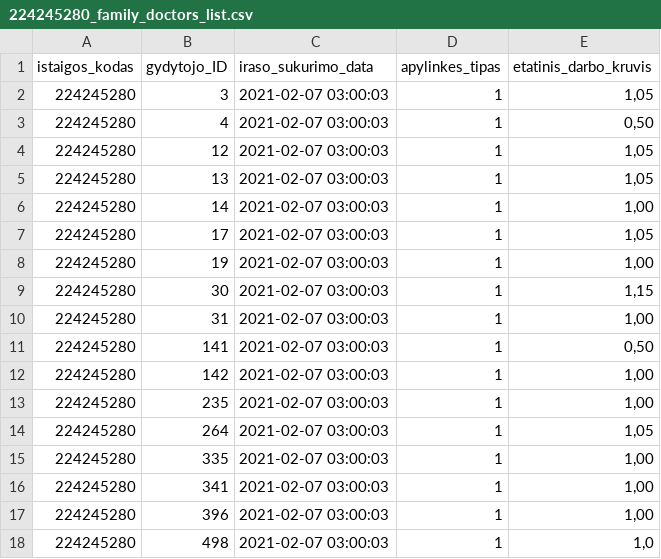
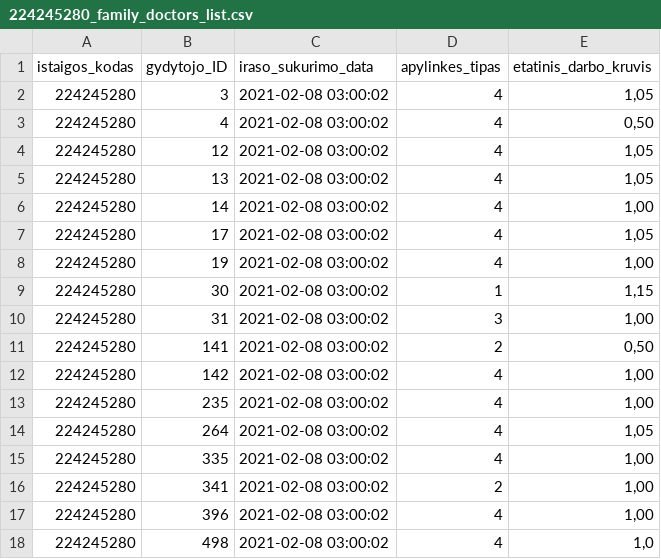
Before and after one commit to vilnius/lazdynu-poliklinika, a CSV file: 224245280_family_doctors_list.csv, drawn as a sheet.

```diff
--- a/224245280_family_doctors_list.csv
+++ b/224245280_family_doctors_list.csv
@@ -1,18 +1,18 @@
 istaigos_kodas;gydytojo_ID;iraso_sukurimo_data;apylinkes_tipas;etatinis_darbo_kruvis
-224245280;3;2021-02-07 03:00:03;1;1,05
-224245280;4;2021-02-07 03:00:03;1;0,50
-224245280;12;2021-02-07 03:00:03;1;1,05
-224245280;13;2021-02-07 03:00:03;1;1,05
-224245280;14;2021-02-07 03:00:03;1;1,00
-224245280;17;2021-02-07 03:00:03;1;1,05
-224245280;19;2021-02-07 03:00:03;1;1,00
-224245280;30;2021-02-07 03:00:03;1;1,15
-224245280;31;2021-02-07 03:00:03;1;1,00
-224245280;141;2021-02-07 03:00:03;1;0,50
-224245280;142;2021-02-07 03:00:03;1;1,00
-224245280;235;2021-02-07 03:00:03;1;1,00
-224245280;264;2021-02-07 03:00:03;1;1,05
-224245280;335;2021-02-07 03:00:03;1;1,00
-224245280;341;2021-02-07 03:00:03;1;1,00
-224245280;396;2021-02-07 03:00:03;1;1,00
-224245280;498;2021-02-07 03:00:03;1;1,0
+224245280;3;2021-02-08 03:00:02;4;1,05
+224245280;4;2021-02-08 03:00:02;4;0,50
+224245280;12;2021-02-08 03:00:02;4;1,05
+224245280;13;2021-02-08 03:00:02;4;1,05
+224245280;14;2021-02-08 03:00:02;4;1,00
+224245280;17;2021-02-08 03:00:02;4;1,05
+224245280;19;2021-02-08 03:00:02;4;1,00
+224245280;30;2021-02-08 03:00:02;1;1,15
+224245280;31;2021-02-08 03:00:02;3;1,00
+224245280;141;2021-02-08 03:00:02;2;0,50
+224245280;142;2021-02-08 03:00:02;4;1,00
+224245280;235;2021-02-08 03:00:02;4;1,00
+224245280;264;2021-02-08 03:00:02;4;1,05
+224245280;335;2021-02-08 03:00:02;4;1,00
+224245280;341;2021-02-08 03:00:02;2;1,00
+224245280;396;2021-02-08 03:00:02;4;1,00
+224245280;498;2021-02-08 03:00:02;4;1,0
```
Also changed, not shown: 224245280_family_doctors_visits_hours.csv, 224245280_free_registrations.csv.
